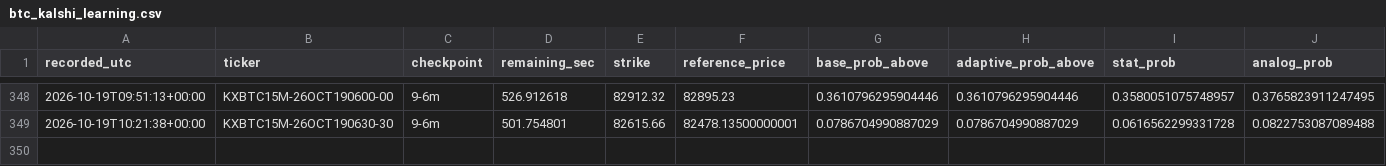
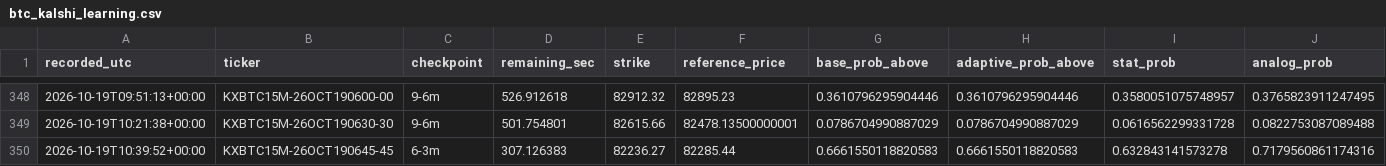
Before and after one commit to angelmoz881-collab/btc-kalshi-dashboard, a CSV file: data/btc_kalshi_learning.csv, drawn as a sheet; only a part is shown, gaps mark what is left out; rows hold the shown columns only; the diff names each change by its address in the sheet, - before the commit and + after, or states it on an @@ line.

Commit message:
Update BTC Kalshi adaptive learning history

```diff
--- a/data/btc_kalshi_learning.csv
+++ b/data/btc_kalshi_learning.csv
+row 350: 2026-10-19T10:39:52+00:00 | KXBTC15M-26OCT190645-45 | 6-3m | 307.126383 | 82236.27 | 82285.44 | 0.6661550118820583 | 0.6661550118820583 | 0.632843141573278 | 0.7179560861174316
```
